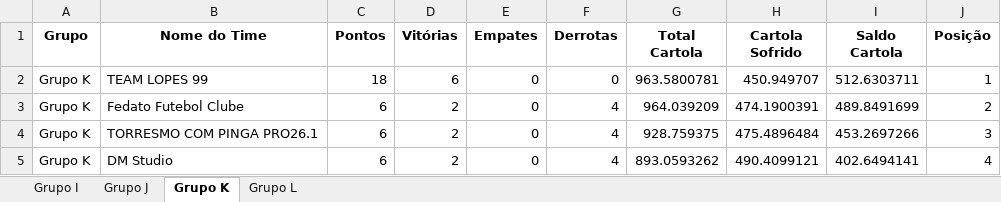
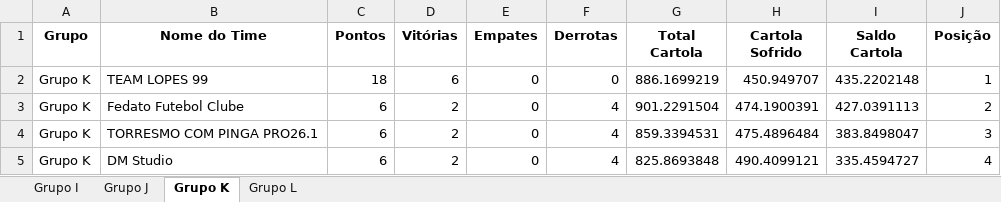
Before and after one commit to FernandoBC23/cartola_2026, an Excel workbook: libertadores/datasets_liberta/classificacao_por_grupo_fase_2.xlsx, sheet Grupo K, drawn as a sheet; values as stored, in another font and other column widths than the file's, no borders; the diff names each change by its address in the sheet, - before the commit and + after, or states it on an @@ line.

```diff
--- a/libertadores/datasets_liberta/classificacao_por_grupo_fase_2.xlsx (sheet Grupo K)
+++ b/libertadores/datasets_liberta/classificacao_por_grupo_fase_2.xlsx (sheet Grupo K)
-G2 (Total Cartola): 963.5800781
+G2 (Total Cartola): 886.1699219
-I2 (Saldo Cartola): 512.6303711
+I2 (Saldo Cartola): 435.2202148
-G3 (Total Cartola): 964.039209
+G3 (Total Cartola): 901.2291504
-I3 (Saldo Cartola): 489.8491699
+I3 (Saldo Cartola): 427.0391113
-G4 (Total Cartola): 928.759375
+G4 (Total Cartola): 859.3394531
-I4 (Saldo Cartola): 453.2697266
+I4 (Saldo Cartola): 383.8498047
-G5 (Total Cartola): 893.0593262
+G5 (Total Cartola): 825.8693848
-I5 (Saldo Cartola): 402.6494141
+I5 (Saldo Cartola): 335.4594727
```
Also changed, not shown: sheet Grupo J, sheet Grupo L, sheet Grupo I, libertadores/datasets_liberta/confrontos_fase_2_libertadores.xlsx, libertadores/datasets_liberta/resultados_fase_2.xlsx, 4 other files.
